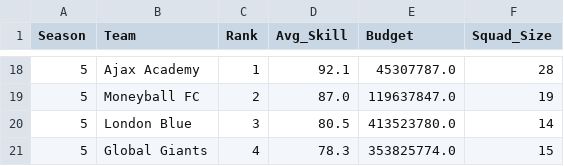
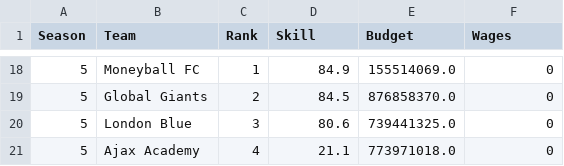
Before and after one commit to IP5216/soccer-market-sim, a CSV file: season_summary.csv, drawn as a sheet; only a part is shown, gaps mark what is left out; the diff covers the shown part only.

```diff
--- a/season_summary.csv
+++ b/season_summary.csv
@@ -1 +1 @@
-Season,Team,Rank,Avg_Skill,Budget,Squad_Size
+Season,Team,Rank,Skill,Budget,Wages
@@ -18,4 +18,4 @@ Season,Team,Rank,Avg_Skill,Budget,Squad_Size
-5,Ajax Academy,1,92.1,45307787.0,28
-5,Moneyball FC,2,87.0,119637847.0,19
-5,London Blue,3,80.5,413523780.0,14
-5,Global Giants,4,78.3,353825774.0,15
+5,Moneyball FC,1,84.9,155514069.0,0
+5,Global Giants,2,84.5,876858370.0,0
+5,London Blue,3,80.6,739441325.0,0
+5,Ajax Academy,4,21.1,773971018.0,0
```
Also changed, not shown: 63 edited cells elsewhere in this file, transfer_data.csv, 1 other file.
